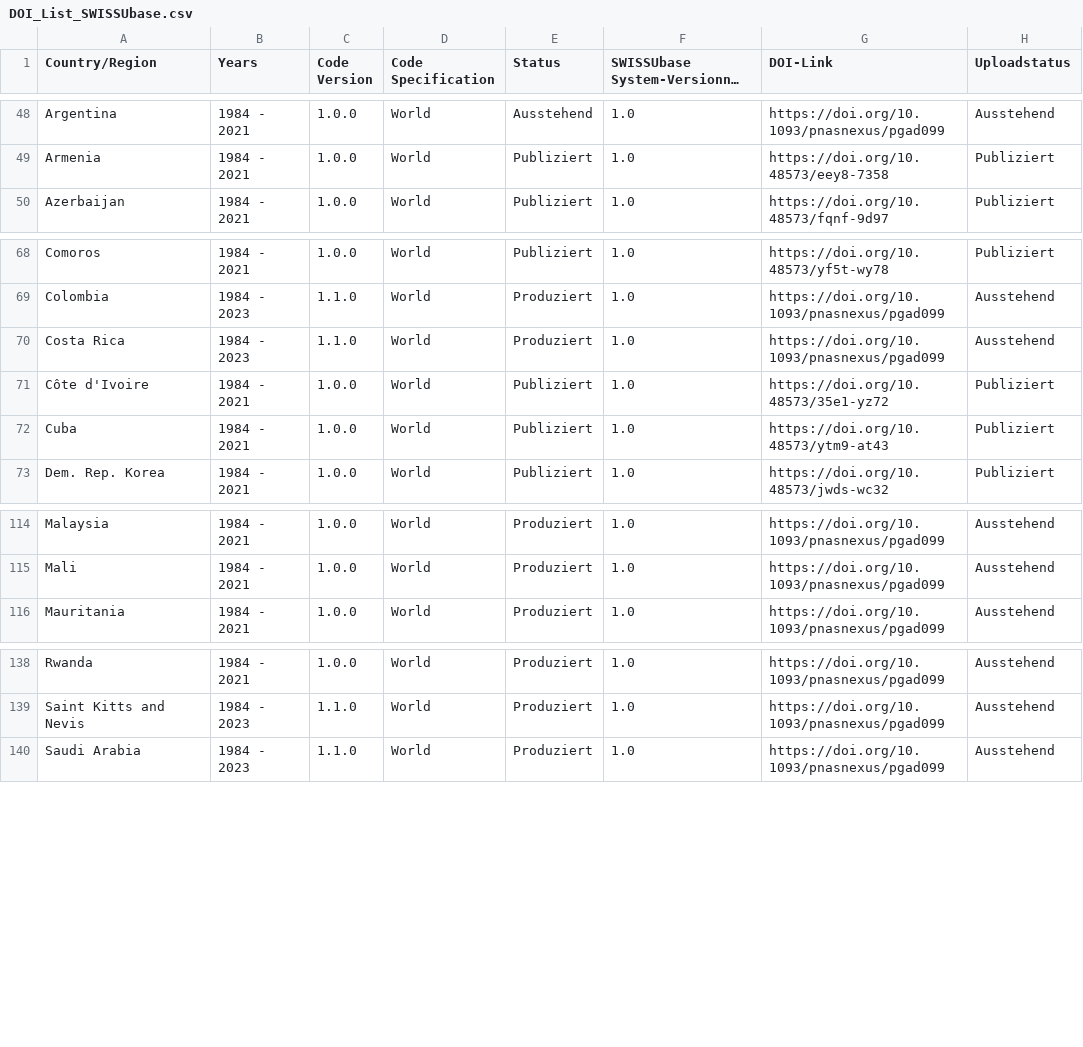
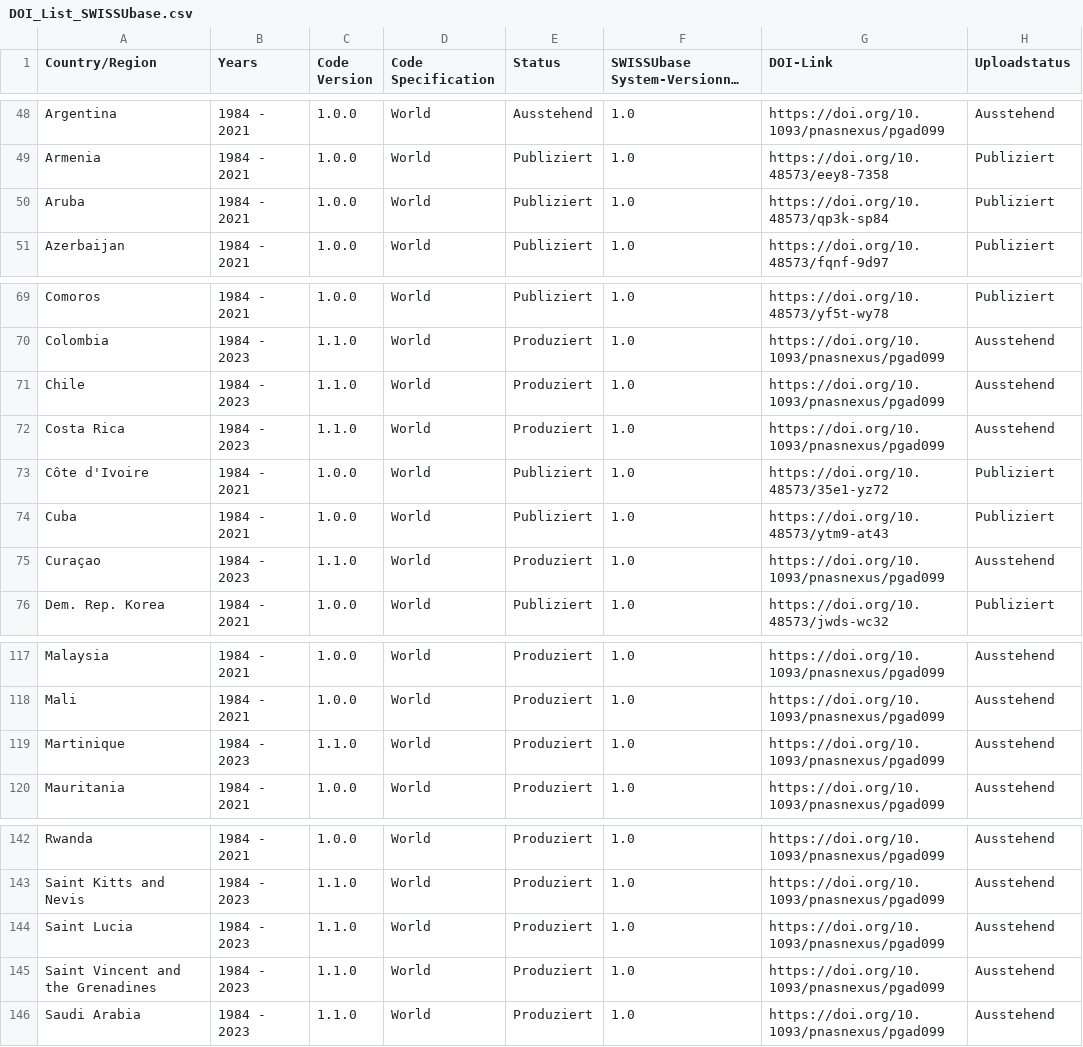
Before and after one commit to plehnert/surfacegroups, a CSV file: DOI_List_SWISSUbase.csv, drawn as a sheet; only a part is shown, gaps mark what is left out; long unchanged cells end in …; the diff names each change by its address in the sheet, - before the commit and + after, or states it on an @@ line.

Commit message:
Update DOI_List_SWISSUbase.csv

```diff
--- a/DOI_List_SWISSUbase.csv
+++ b/DOI_List_SWISSUbase.csv
+row 50: Aruba | 1984 - 2021 | 1.0.0 | World | Publiziert | 1.0 | https://doi.org/10.48573/qp3k-sp84 | Publiziert
+row 71: Chile | 1984 - 2023 | 1.1.0 | World | Produziert | 1.0 | https://doi.org/10.1093/pnasnexus/pgad099 | Ausstehend
+row 75: Curaçao | 1984 - 2023 | 1.1.0 | World | Produziert | 1.0 | https://doi.org/10.1093/pnasnexus/pgad099 | Ausstehend
+row 119: Martinique | 1984 - 2023 | 1.1.0 | World | Produziert | 1.0 | https://doi.org/10.1093/pnasnexus/pgad099 | Ausstehend
+row 144: Saint Lucia | 1984 - 2023 | 1.1.0 | World | Produziert | 1.0 | https://doi.org/10.1093/pnasnexus/pgad099 | Ausstehend
+row 145: Saint Vincent and the Grenadines | 1984 - 2023 | 1.1.0 | World | Produziert | 1.0 | https://doi.org/10.1093/pnasnexus/pgad099 | Ausstehend
```
